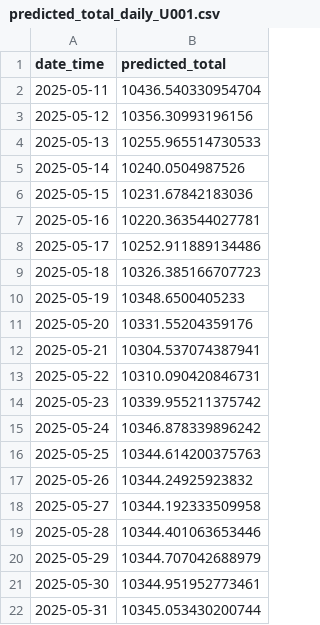
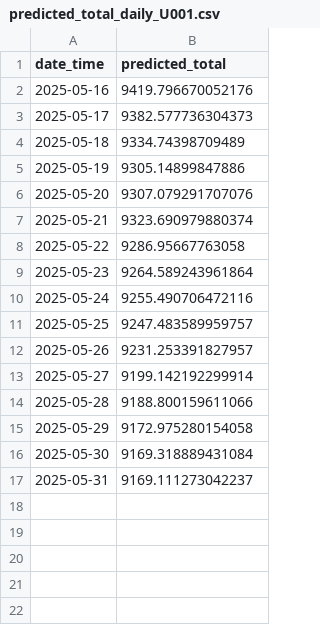
Before and after one commit to aiki711/FedBudget, a CSV file: predicted_total_daily_U001.csv, drawn as a sheet.

```diff
--- a/predicted_total_daily_U001.csv
+++ b/predicted_total_daily_U001.csv
@@ -1,22 +1,17 @@
 date_time,predicted_total
-2025-05-11,10436.540330954704
-2025-05-12,10356.30993196156
-2025-05-13,10255.965514730533
-2025-05-14,10240.0504987526
-2025-05-15,10231.67842183036
-2025-05-16,10220.363544027781
-2025-05-17,10252.911889134486
-2025-05-18,10326.385166707723
-2025-05-19,10348.6500405233
-2025-05-20,10331.55204359176
-2025-05-21,10304.537074387941
-2025-05-22,10310.090420846731
-2025-05-23,10339.955211375742
-2025-05-24,10346.878339896242
-2025-05-25,10344.614200375763
-2025-05-26,10344.24925923832
-2025-05-27,10344.192333509958
-2025-05-28,10344.401063653446
-2025-05-29,10344.707042688979
-2025-05-30,10344.951952773461
-2025-05-31,10345.053430200744
+2025-05-16,9419.796670052176
+2025-05-17,9382.577736304373
+2025-05-18,9334.74398709489
+2025-05-19,9305.14899847886
+2025-05-20,9307.079291707076
+2025-05-21,9323.690979880374
+2025-05-22,9286.95667763058
+2025-05-23,9264.589243961864
+2025-05-24,9255.490706472116
+2025-05-25,9247.483589959757
+2025-05-26,9231.253391827957
+2025-05-27,9199.142192299914
+2025-05-28,9188.800159611066
+2025-05-29,9172.975280154058
+2025-05-30,9169.318889431084
+2025-05-31,9169.111273042237
```
Also changed, not shown: data/spending_cleaned.csv, data/users/U002.csv, 32 other files.
